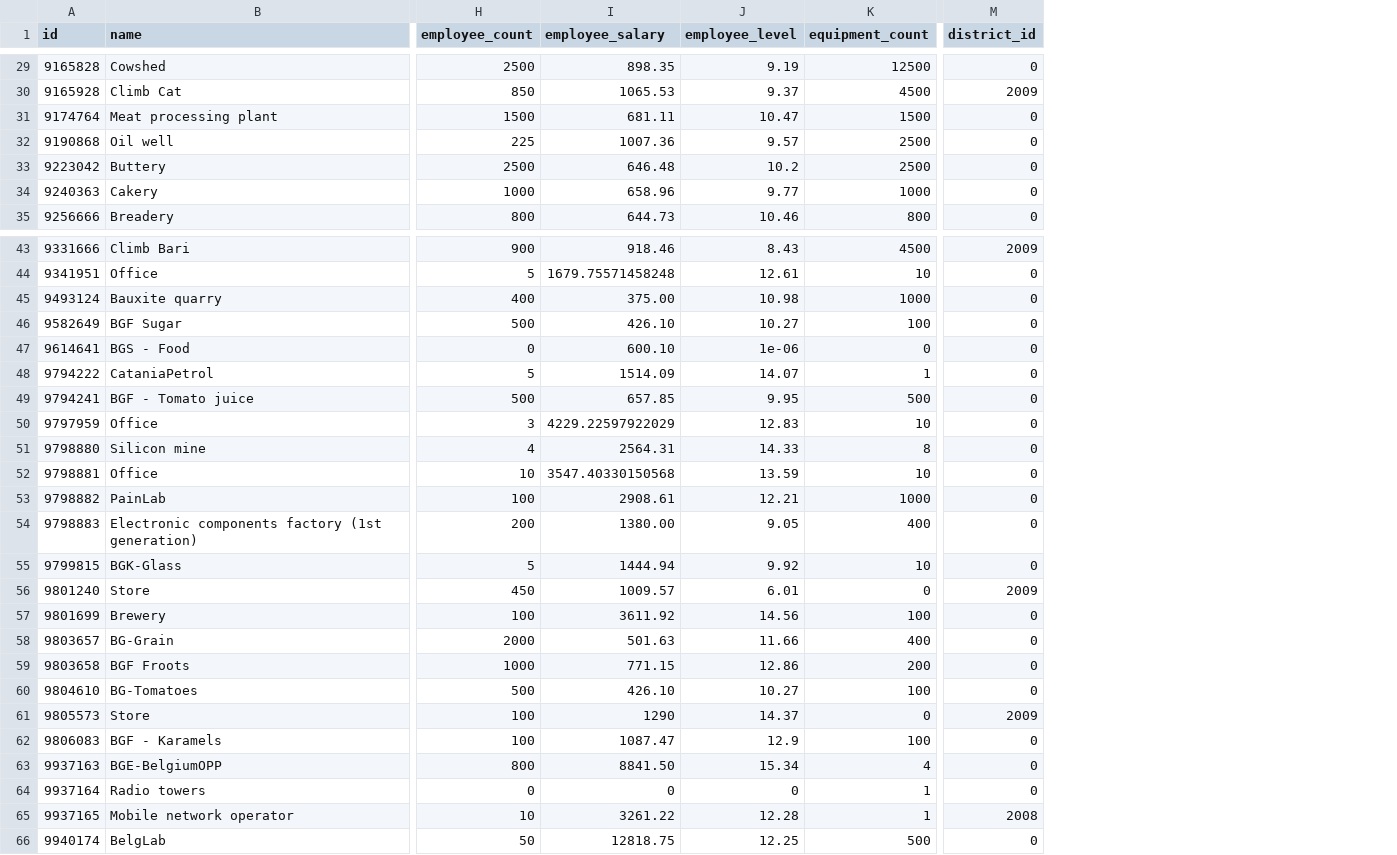
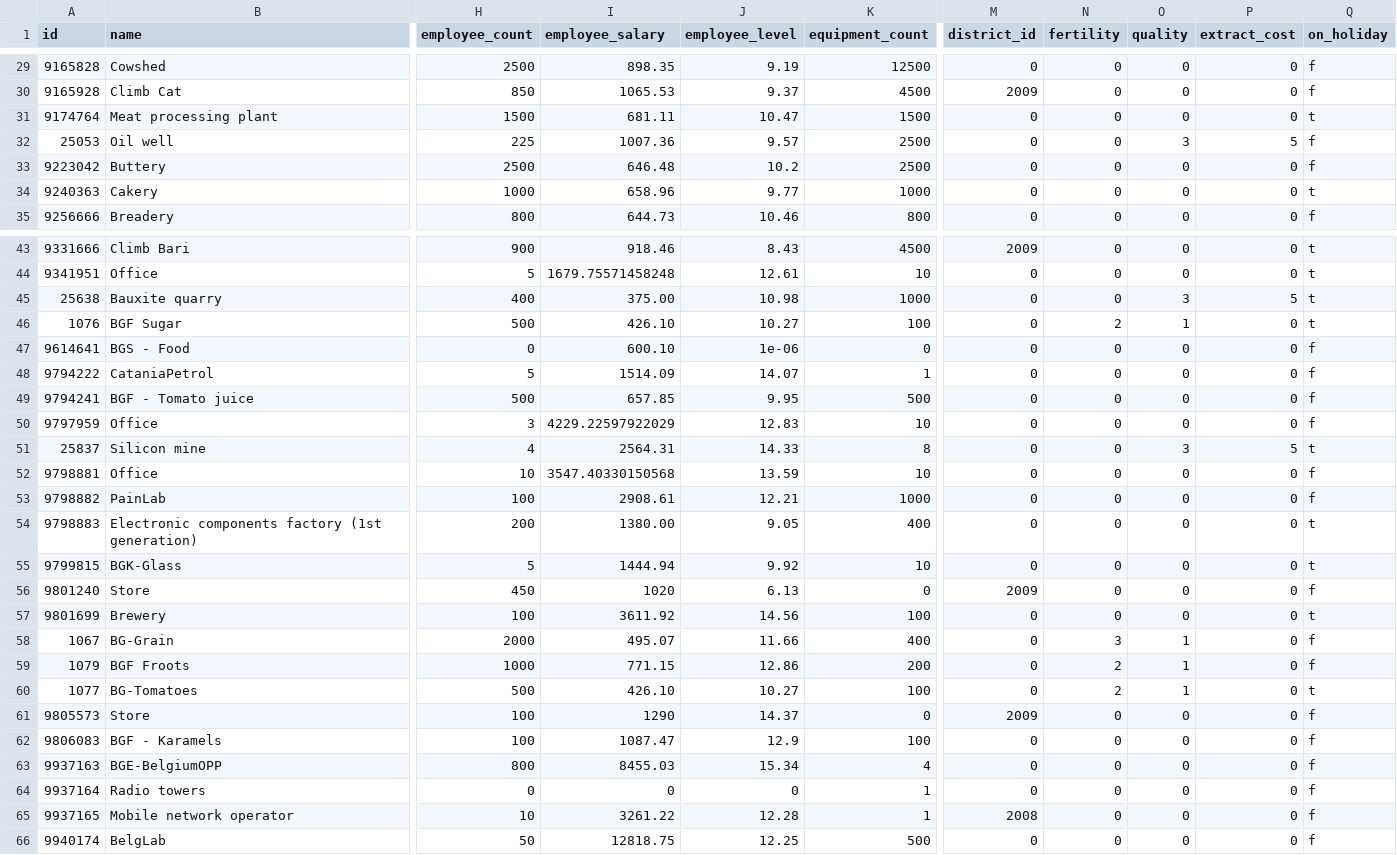
Before and after one commit to Emin-Hasanov/VirtaProj, a CSV file: companies/nika-7876941.csv, drawn as a sheet; only a part is shown, gaps mark what is left out; the diff covers the shown part only; the diff names each change by its address in the sheet, - before the commit and + after, or states it on an @@ line.

Commit message:
Company update: nika-7876941.csv on 2026-01-31-20_44_52

```diff
--- a/companies/nika-7876941.csv
+++ b/companies/nika-7876941.csv
+column N (fertility), rows 29-35: all 0; rows 43-66: 0 | 0 | 0 | 2 | 0 | 0 | 0 | 0 | 0 | 0 | 0 | 0 | 0 | 0 | 0 | 3 | 2 | 2 | 0 | 0 | 0 | 0 | 0 | 0
+column O (quality), rows 29-35: 0 | 0 | 0 | 3 | 0 | 0 | 0; rows 43-66: 0 | 0 | 3 | 1 | 0 | 0 | 0 | 0 | 3 | 0 | 0 | 0 | 0 | 0 | 0 | 1 | 1 | 1 | 0 | 0 | 0 | 0 | 0 | 0
+column P (extract_cost), rows 29-35: 0 | 0 | 0 | 5 | 0 | 0 | 0; rows 43-66: 0 | 0 | 5 | 0 | 0 | 0 | 0 | 0 | 5 | 0 | 0 | 0 | 0 | 0 | 0 | 0 | 0 | 0 | 0 | 0 | 0 | 0 | 0 | 0
+column Q (on_holiday), rows 29-35: f | f | t | f | f | t | f; rows 43-66: t | t | t | t | f | f | f | f | t | f | f | t | t | f | t | f | f | t | f | f | f | f | f | f
-A32 (id): 9190868
+A32 (id): 25053
-A45 (id): 9493124
+A45 (id): 25638
-A46 (id): 9582649
+A46 (id): 1076
-A51 (id): 9798880
+A51 (id): 25837
-I56 (employee_salary): 1009.57
+I56 (employee_salary): 1020
-J56 (employee_level): 6.01
+J56 (employee_level): 6.13
-A58 (id): 9803657
+A58 (id): 1067
-I58 (employee_salary): 501.63
+I58 (employee_salary): 495.07
-A59 (id): 9803658
+A59 (id): 1079
-A60 (id): 9804610
+A60 (id): 1077
-I63 (employee_salary): 8841.50
+I63 (employee_salary): 8455.03
```
Also changed, not shown: 9 edited cells elsewhere in this file.
